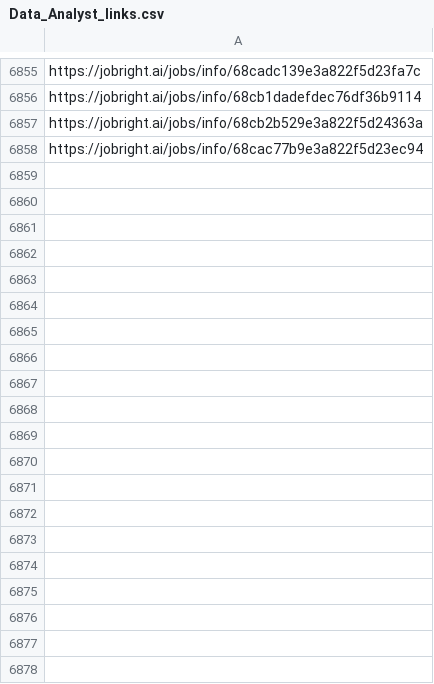
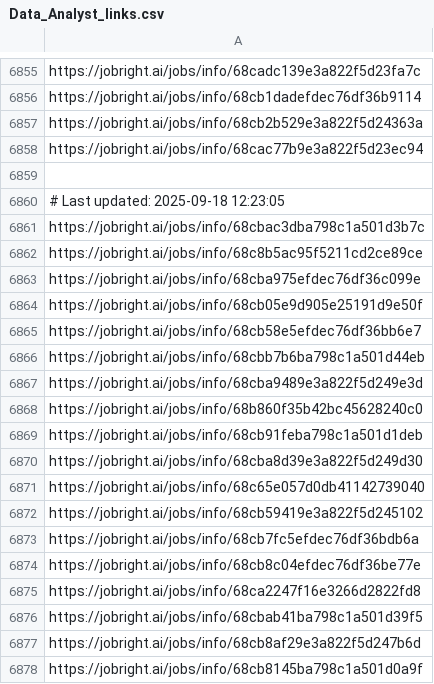
Before and after one commit to Pradeepsingh61/job_DE1, a CSV file: Data_Analyst_links.csv, drawn as a sheet; only a part is shown, gaps mark what is left out; the diff covers the shown part only.

```diff
--- a/Data_Analyst_links.csv
+++ b/Data_Analyst_links.csv
@@ -6868 +6868,21 @@ https://jobright.ai/jobs/info/68cb2b529e3a822f5d24363a
 https://jobright.ai/jobs/info/68cac77b9e3a822f5d23ec94
+
+# Last updated: 2025-09-18 12:23:05
+https://jobright.ai/jobs/info/68cbac3dba798c1a501d3b7c
+https://jobright.ai/jobs/info/68c8b5ac95f5211cd2ce89ce
+https://jobright.ai/jobs/info/68cba975efdec76df36c099e
+https://jobright.ai/jobs/info/68cb05e9d905e25191d9e50f
+https://jobright.ai/jobs/info/68cb58e5efdec76df36bb6e7
+https://jobright.ai/jobs/info/68cbb7b6ba798c1a501d44eb
+https://jobright.ai/jobs/info/68cba9489e3a822f5d249e3d
+https://jobright.ai/jobs/info/68b860f35b42bc45628240c0
+https://jobright.ai/jobs/info/68cb91feba798c1a501d1deb
+https://jobright.ai/jobs/info/68cba8d39e3a822f5d249d30
+https://jobright.ai/jobs/info/68c65e057d0db41142739040
+https://jobright.ai/jobs/info/68cb59419e3a822f5d245102
+https://jobright.ai/jobs/info/68cb7fc5efdec76df36bdb6a
+https://jobright.ai/jobs/info/68cb8c04efdec76df36be77e
+https://jobright.ai/jobs/info/68ca2247f16e3266d2822fd8
+https://jobright.ai/jobs/info/68cbab41ba798c1a501d39f5
+https://jobright.ai/jobs/info/68cb8af29e3a822f5d247b6d
+https://jobright.ai/jobs/info/68cb8145ba798c1a501d0a9f
```
Also changed, not shown: 41 added rows elsewhere in this file, Arts_and_Entertainment_links.csv, Creatives_and_Design_links.csv, 29 other files.
